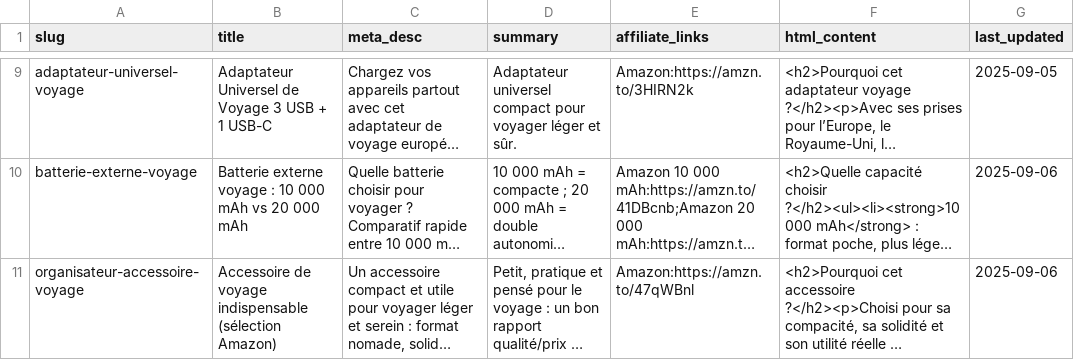
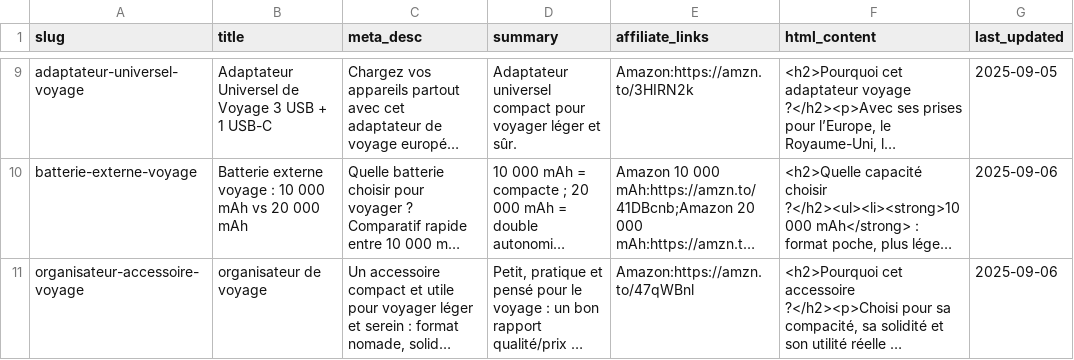
Before and after one commit to francois-cf/guidefacile, a CSV file: data/articles.csv, drawn as a sheet; only a part is shown, gaps mark what is left out; long unchanged cells end in …; the diff names each change by its address in the sheet, - before the commit and + after, or states it on an @@ line.

Commit message:
Update articles.csv

```diff
--- a/data/articles.csv
+++ b/data/articles.csv
-B11 (title): Accessoire de voyage indispensable (sélection Amazon)
+B11 (title): organisateur de voyage
```
